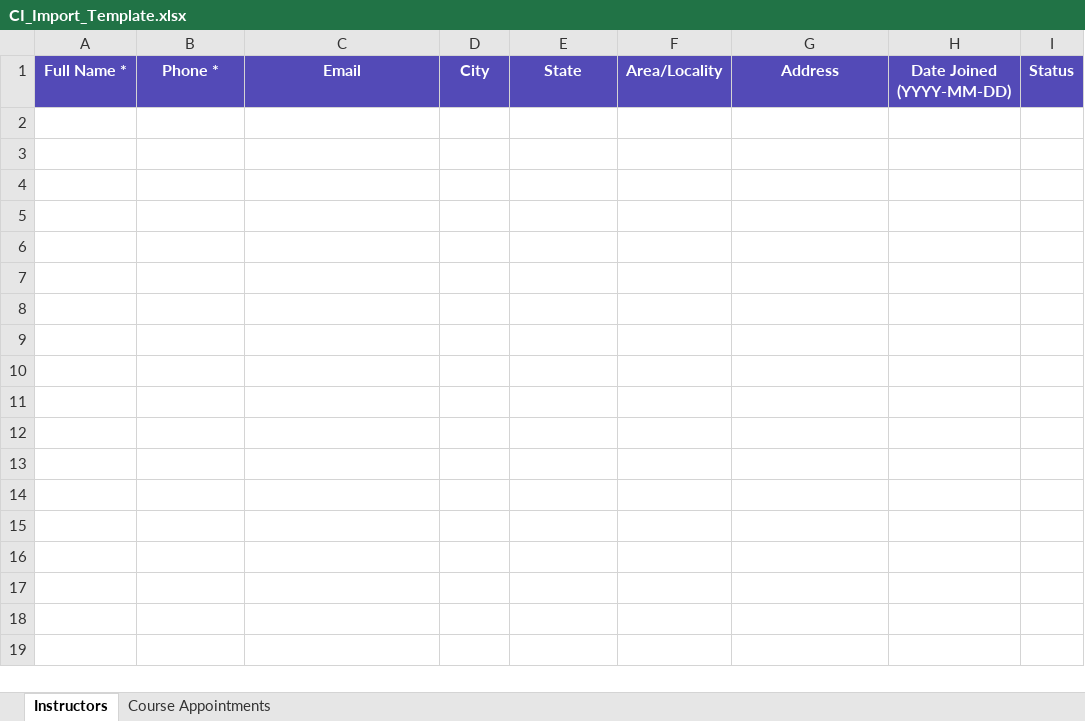
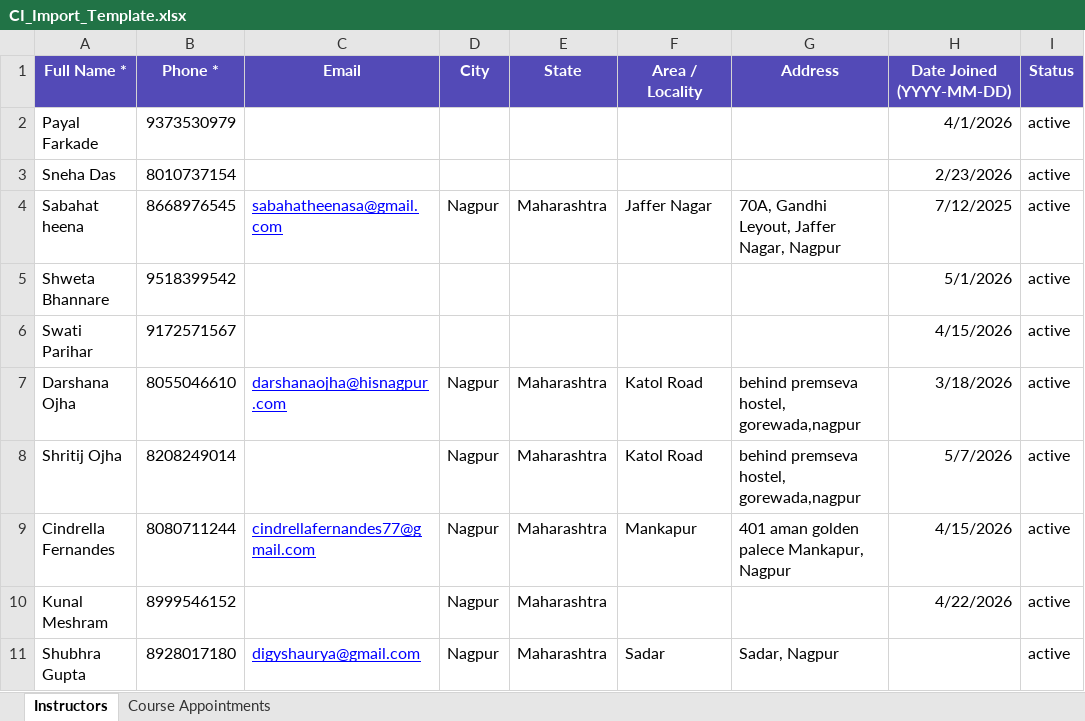
Before and after one commit to nlhnagpur/nlh-platform, an Excel workbook: nlh-platform/public/CI_Import_Template.xlsx, sheet Instructors, drawn as a sheet; values as stored, in another font and other column widths than the file's, no borders; the diff names each change by its address in the sheet, - before the commit and + after, or states it on an @@ line.

```diff
--- a/nlh-platform/public/CI_Import_Template.xlsx (sheet Instructors)
+++ b/nlh-platform/public/CI_Import_Template.xlsx (sheet Instructors)
-F1: Area/Locality
+F1: Area / Locality
+row 2: Payal Farkade | 9373530979 |  |  |  |  |  | 4/1/2026 | active
+row 3: Sneha Das | 8010737154 |  |  |  |  |  | 2/23/2026 | active
+row 4: Sabahat heena | 8668976545 | sabahatheenasa@gmail.com | Nagpur | Maharashtra | Jaffer Nagar | 70A, Gandhi Leyout, Jaffer Nagar, Nagpur | 7/12/2025 | active
+row 5: Shweta Bhannare | 9518399542 |  |  |  |  |  | 5/1/2026 | active
+row 6: Swati Parihar | 9172571567 |  |  |  |  |  | 4/15/2026 | active
+row 7: Darshana Ojha | 8055046610 | darshanaojha@hisnagpur.com | Nagpur | Maharashtra | Katol Road | behind premseva hostel, gorewada,nagpur | 3/18/2026 | active
+row 8: Shritij Ojha | 8208249014 |  | Nagpur | Maharashtra | Katol Road | behind premseva hostel, gorewada,nagpur | 5/7/2026 | active
+row 9: Cindrella Fernandes | 8080711244 | cindrellafernandes77@gmail.com | Nagpur | Maharashtra | Mankapur | 401 aman golden palece Mankapur, Nagpur | 4/15/2026 | active
+row 10: Kunal Meshram | 8999546152 |  | Nagpur | Maharashtra |  |  | 4/22/2026 | active
+row 11: Shubhra Gupta | 8928017180 | digyshaurya@gmail.com | Nagpur | Maharashtra | Sadar | Sadar, Nagpur |  | active
```
Also changed, not shown: sheet Course Appointments, 1 other file.
